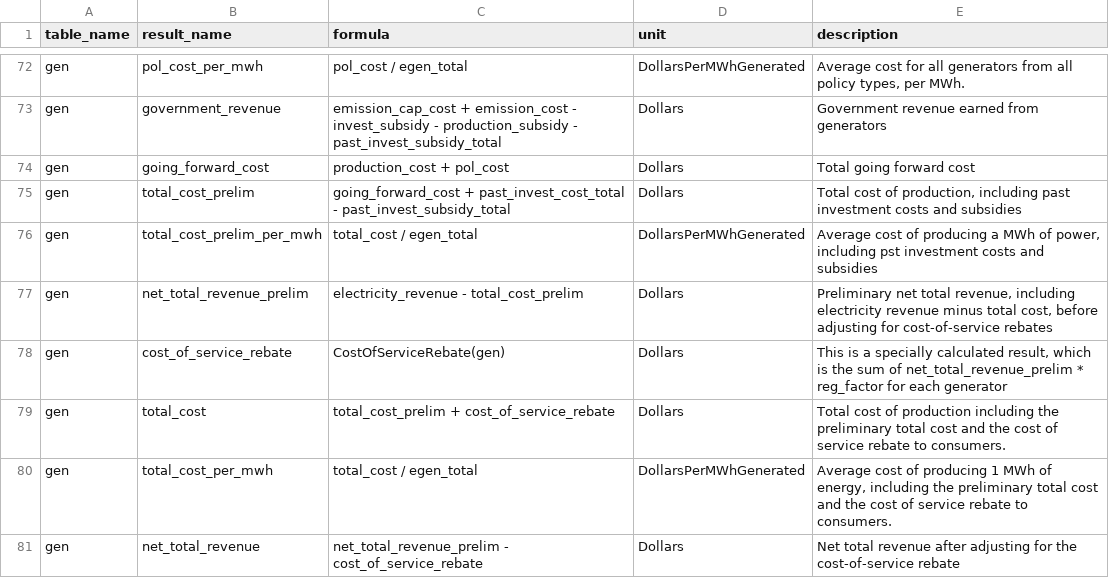
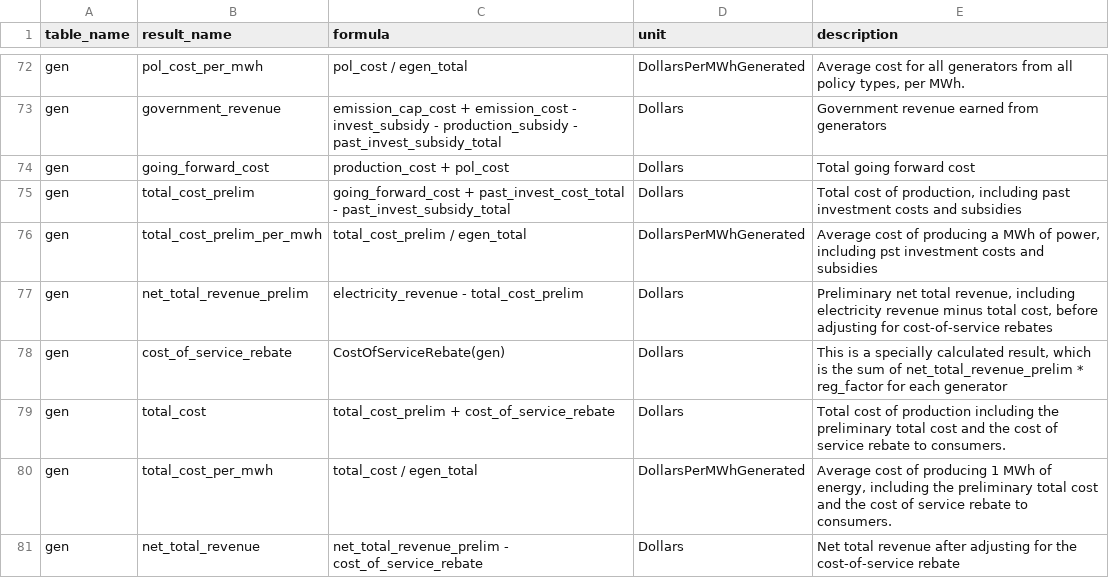
Before and after one commit to e4st-dev/E4ST.jl, a CSV file: src/results/results_formulas.csv, drawn as a sheet; only a part is shown, gaps mark what is left out.

```diff
--- a/src/results/results_formulas.csv
+++ b/src/results/results_formulas.csv
@@ -75,3 +75,3 @@ gen,going_forward_cost,production_cost + pol_cost,Dollars,Total going forward co
 gen,total_cost_prelim,going_forward_cost + past_invest_cost_total - past_invest_subsidy_total,Dollars,"Total cost of production, including past investment costs and subsidies"
-gen,total_cost_prelim_per_mwh,total_cost / egen_total,DollarsPerMWhGenerated,"Average cost of producing a MWh of power, including pst investment costs and subsidies"
+gen,total_cost_prelim_per_mwh,total_cost_prelim / egen_total,DollarsPerMWhGenerated,"Average cost of producing a MWh of power, including pst investment costs and subsidies"
 gen,net_total_revenue_prelim,electricity_revenue - total_cost_prelim,Dollars,"Preliminary net total revenue, including electricity revenue minus total cost, before adjusting for cost-of-service rebates"
```
Also changed, not shown: 1 other file.
